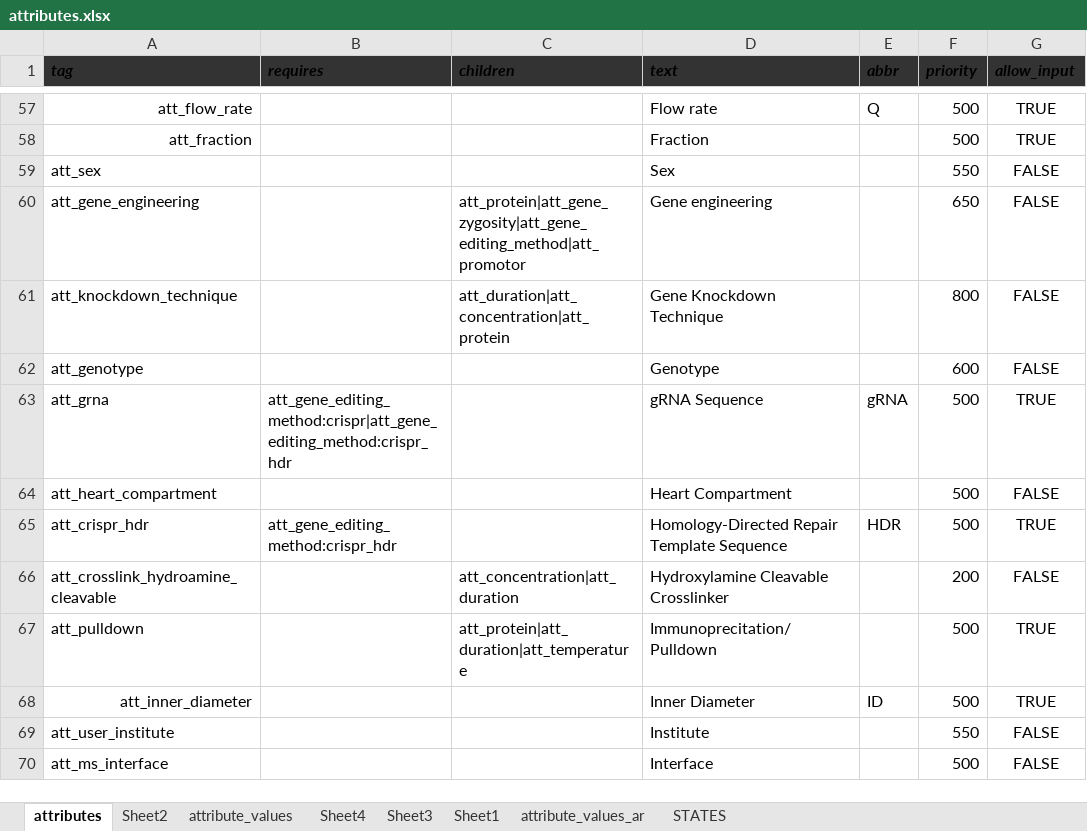
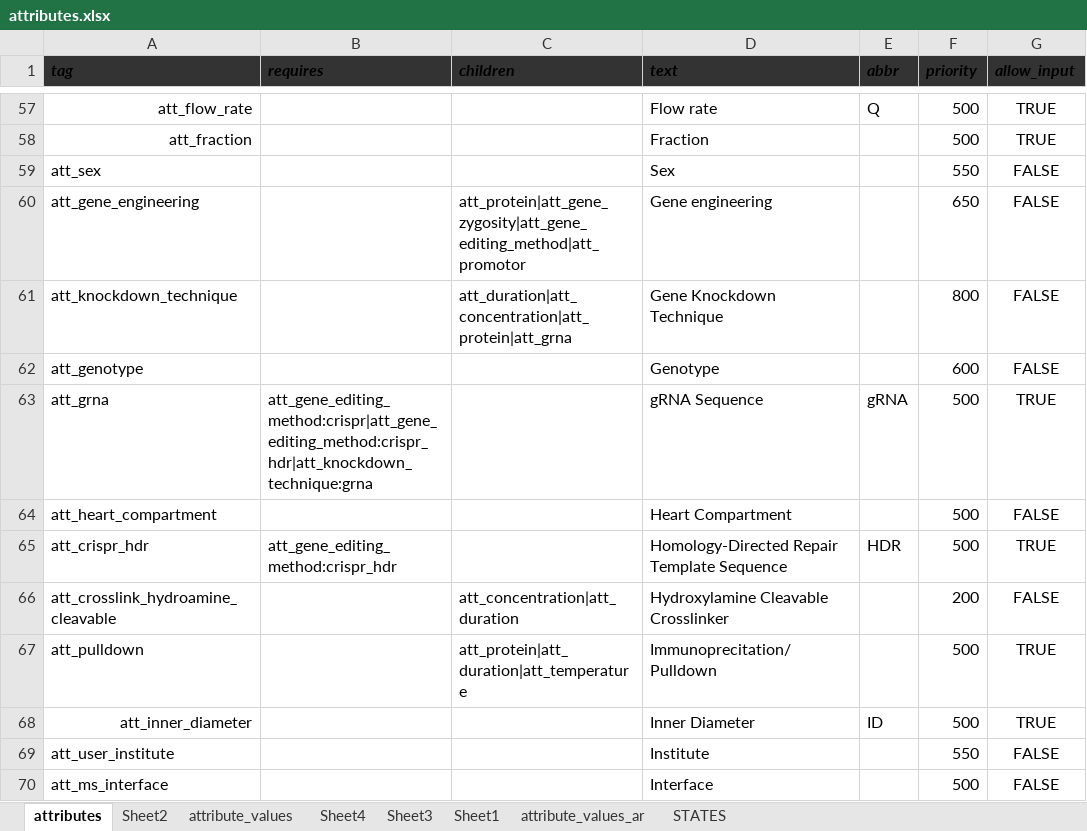
Before and after one commit to hnolCol/mitocube-backend, an Excel workbook: resources/attributes/attributes.xlsx, sheet attributes, drawn as a sheet; only a part is shown, gaps mark what is left out; values as stored, in another font and other column widths than the file's, no borders; conditional formats not drawn; the diff names each change by its address in the sheet, - before the commit and + after, or states it on an @@ line.

```diff
--- a/resources/attributes/attributes.xlsx (sheet attributes)
+++ b/resources/attributes/attributes.xlsx (sheet attributes)
-C61 (children): att_duration|att_concentration|att_protein
+C61 (children): att_duration|att_concentration|att_protein|att_grna
-B63 (requires): att_gene_editing_method:crispr|att_gene_editing_method:crispr_hdr
+B63 (requires): att_gene_editing_method:crispr|att_gene_editing_method:crispr_hdr|att_knockdown_technique:grna
```
Also changed, not shown: 4 other files.
